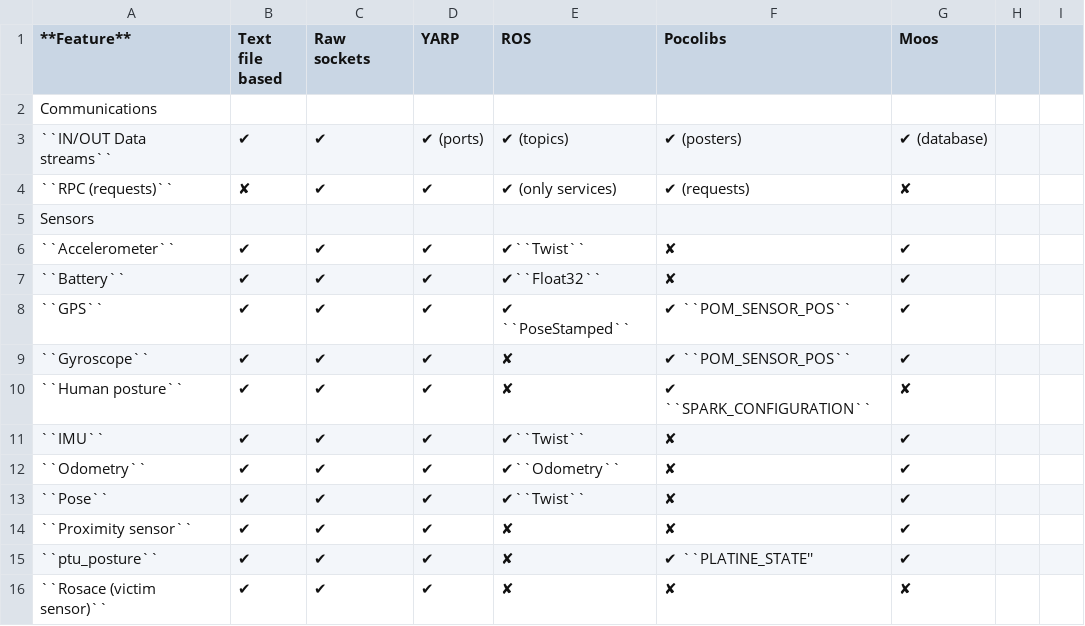
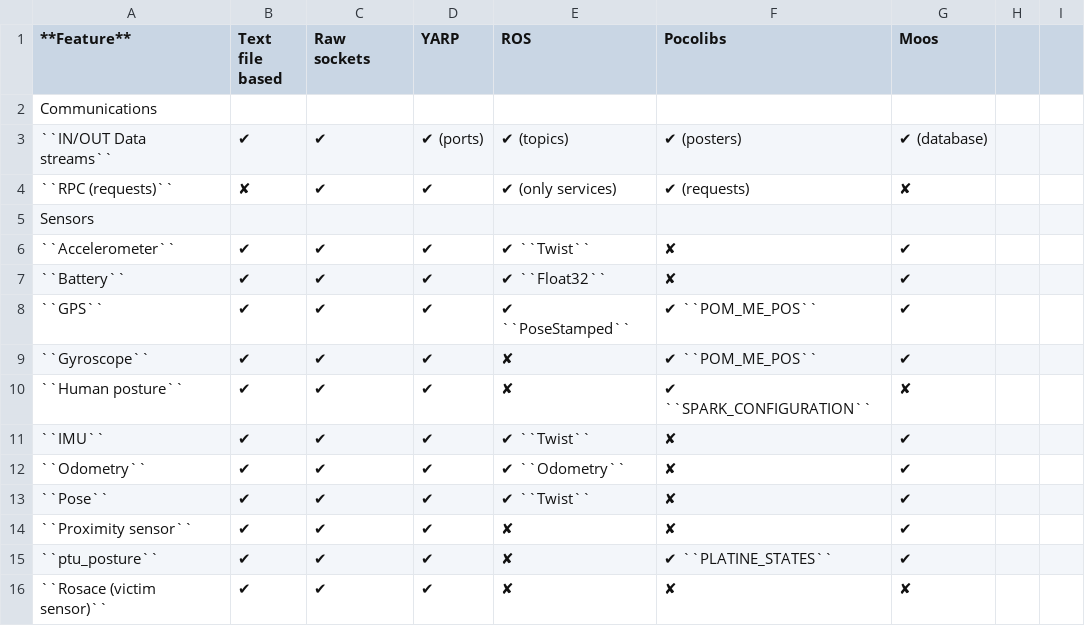
Before and after one commit to morse-simulator/morse, a CSV file: doc/morse/user/compatibility_matrix.csv, drawn as a sheet; only a part is shown; the diff covers the shown part only.

Commit message:
[doc] Fix documentation for pocolibs middleware

```diff
--- a/doc/morse/user/compatibility_matrix.csv
+++ b/doc/morse/user/compatibility_matrix.csv
@@ -5,12 +5,12 @@ Communications ,
 Sensors,
-``Accelerometer``,            ✔,               ✔,           ✔,              ✔``Twist``,     ✘,																	✔
-``Battery``,				  ✔,			   ✔,			✔,				✔``Float32``,	✘,																	✔
-``GPS``,                      ✔,               ✔,           ✔,              ✔ ``PoseStamped``,               ✔ ``POM_SENSOR_POS``,								✔
-``Gyroscope``,                ✔,               ✔,           ✔,              ✘,               ✔ ``POM_SENSOR_POS``,												✔
+``Accelerometer``,            ✔,               ✔,           ✔,              ✔ ``Twist``,     ✘,																	✔
+``Battery``,				  ✔,			   ✔,			✔,				✔ ``Float32``,	✘,																	✔
+``GPS``,                      ✔,               ✔,           ✔,              ✔ ``PoseStamped``,✔ ``POM_ME_POS``,								✔
+``Gyroscope``,                ✔,               ✔,           ✔,              ✘,               ✔ ``POM_ME_POS``,												✔
 ``Human posture``,            ✔,               ✔,           ✔,              ✘,               ✔ ``SPARK_CONFIGURATION``,											✘
-``IMU``,		              ✔,               ✔,           ✔,              ✔``Twist``,     ✘,																	✔
-``Odometry``,                 ✔,               ✔,           ✔,              ✔``Odometry``,  ✘ ,																	✔
-``Pose``,					  ✔,               ✔,           ✔,              ✔``Twist``,     ✘,																	✔ 	
+``IMU``,		              ✔,               ✔,           ✔,              ✔ ``Twist``,     ✘,																	✔
+``Odometry``,                 ✔,               ✔,           ✔,              ✔ ``Odometry``,  ✘ ,																	✔
+``Pose``,					  ✔,               ✔,           ✔,              ✔ ``Twist``,     ✘,																	✔ 	
 ``Proximity sensor``,         ✔,               ✔,           ✔,              ✘,              ✘,																	✔
-``ptu_posture``,	          ✔,               ✔,           ✔,              ✘,			     ✔ ``PLATINE_STATE'',												✔
+``ptu_posture``,	          ✔,               ✔,           ✔,              ✘,			     ✔ ``PLATINE_STATES``,												✔
 ``Rosace (victim sensor)``,	  ✔,               ✔,           ✔,              ✘,			     ✘,																	✘
```
Also changed, not shown: 1 added row, 1 removed row and 5 edited cells elsewhere in this file, 1 other file.
